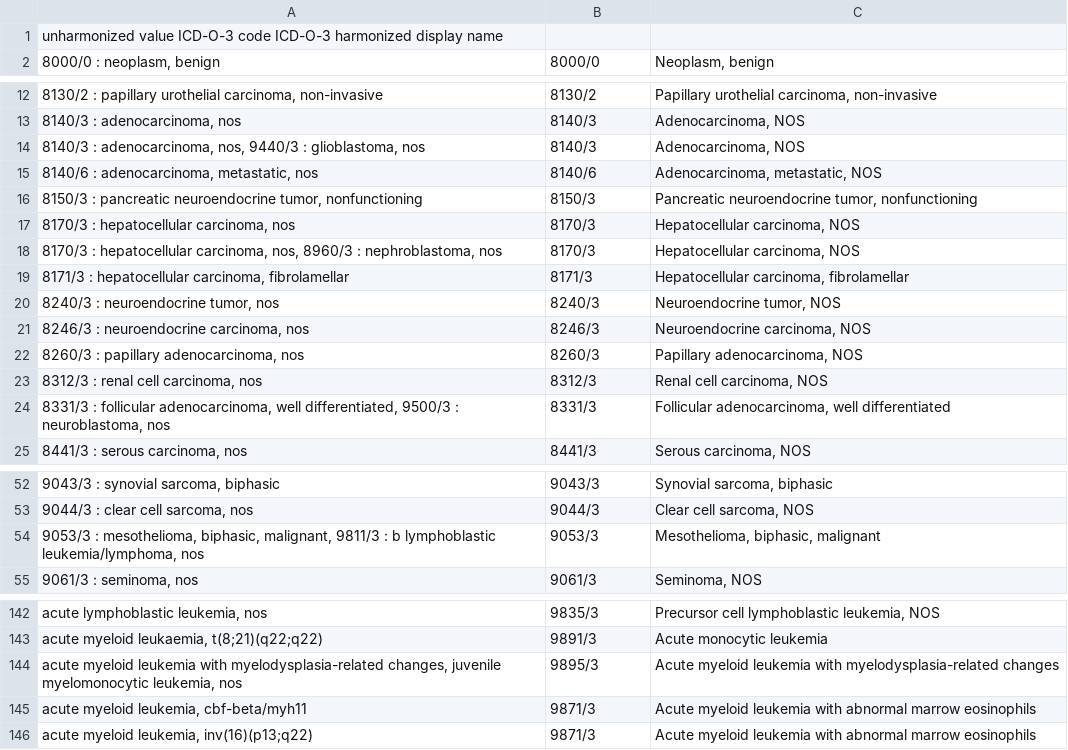
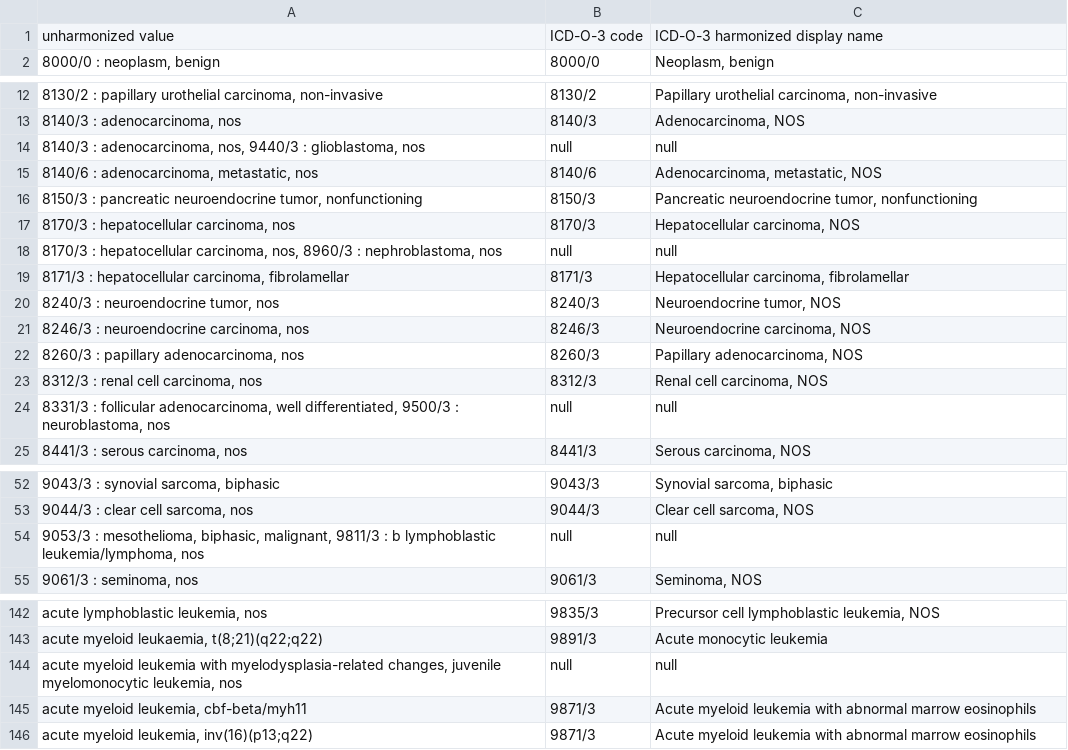
Before and after one commit to CancerDataAggregator/harmonization_reference, a TSV file: value_maps_by_concept/disease.tsv, drawn as a sheet; only a part is shown, gaps mark what is left out; the diff covers the shown part only.

Commit message:
minor edits

```diff
--- a/value_maps_by_concept/disease.tsv
+++ b/value_maps_by_concept/disease.tsv
@@ -1,2 +1,2 @@
-unharmonized value  ICD-O-3 code  ICD-O-3 harmonized display name
+unharmonized value	ICD-O-3 code	ICD-O-3 harmonized display name
 8000/0 : neoplasm, benign	8000/0	Neoplasm, benign
@@ -13,3 +13,3 @@ unharmonized value  ICD-O-3 code  ICD-O-3 harmonized display name
 8140/3 : adenocarcinoma, nos	8140/3	Adenocarcinoma, NOS
-8140/3 : adenocarcinoma, nos, 9440/3 : glioblastoma, nos	8140/3	Adenocarcinoma, NOS
+8140/3 : adenocarcinoma, nos, 9440/3 : glioblastoma, nos	null	null
 8140/6 : adenocarcinoma, metastatic, nos	8140/6	Adenocarcinoma, metastatic, NOS
@@ -17,3 +17,3 @@ unharmonized value  ICD-O-3 code  ICD-O-3 harmonized display name
 8170/3 : hepatocellular carcinoma, nos	8170/3	Hepatocellular carcinoma, NOS
-8170/3 : hepatocellular carcinoma, nos, 8960/3 : nephroblastoma, nos	8170/3	Hepatocellular carcinoma, NOS
+8170/3 : hepatocellular carcinoma, nos, 8960/3 : nephroblastoma, nos	null	null
 8171/3 : hepatocellular carcinoma, fibrolamellar	8171/3	Hepatocellular carcinoma, fibrolamellar
@@ -23,3 +23,3 @@ unharmonized value  ICD-O-3 code  ICD-O-3 harmonized display name
 8312/3 : renal cell carcinoma, nos	8312/3	Renal cell carcinoma, NOS
-8331/3 : follicular adenocarcinoma, well differentiated, 9500/3 : neuroblastoma, nos	8331/3	Follicular adenocarcinoma, well differentiated
+8331/3 : follicular adenocarcinoma, well differentiated, 9500/3 : neuroblastoma, nos	null	null
 8441/3 : serous carcinoma, nos	8441/3	Serous carcinoma, NOS
@@ -53,3 +53,3 @@ unharmonized value  ICD-O-3 code  ICD-O-3 harmonized display name
 9044/3 : clear cell sarcoma, nos	9044/3	Clear cell sarcoma, NOS
-9053/3 : mesothelioma, biphasic, malignant, 9811/3 : b lymphoblastic leukemia/lymphoma, nos	9053/3	Mesothelioma, biphasic, malignant
+9053/3 : mesothelioma, biphasic, malignant, 9811/3 : b lymphoblastic leukemia/lymphoma, nos	null	null
 9061/3 : seminoma, nos	9061/3	Seminoma, NOS
@@ -143,3 +143,3 @@ acute lymphoblastic leukemia, nos	9835/3	Precursor cell lymphoblastic leukemia,
 acute myeloid leukaemia, t(8;21)(q22;q22)	9891/3	Acute monocytic leukemia
-acute myeloid leukemia with myelodysplasia-related changes, juvenile myelomonocytic leukemia, nos	9895/3	Acute myeloid leukemia with myelodysplasia-related changes
+acute myeloid leukemia with myelodysplasia-related changes, juvenile myelomonocytic leukemia, nos	null	null
 acute myeloid leukemia, cbf-beta/myh11	9871/3	Acute myeloid leukemia with abnormal marrow eosinophils
```
Also changed, not shown: 1 edited cell elsewhere in this file.
